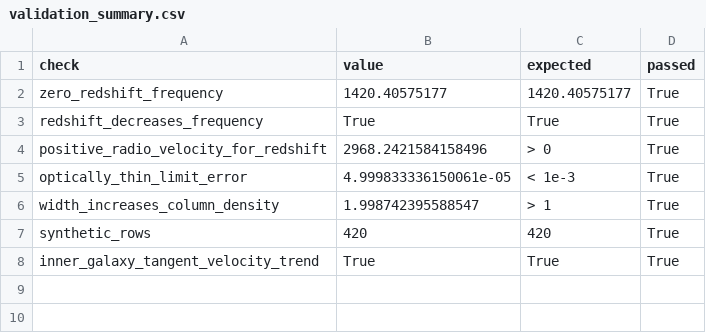
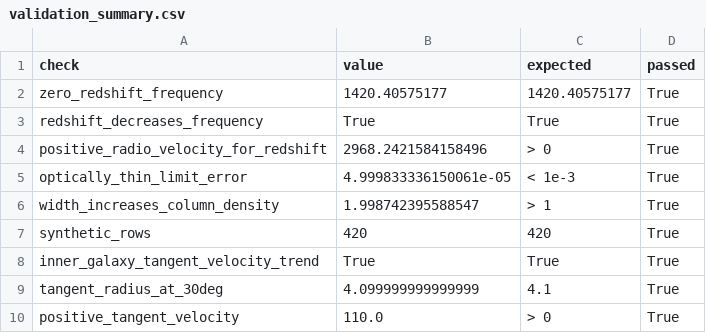
Before and after one commit to Biswajit1999/Hydrogen_21cm_Line_Lab, a CSV file: data/validation_summary.csv, drawn as a sheet; the diff names each change by its address in the sheet, - before the commit and + after, or states it on an @@ line.

Commit message:
Add tangent point rotation diagnostics

```diff
--- a/data/validation_summary.csv
+++ b/data/validation_summary.csv
+row 9: tangent_radius_at_30deg | 4.099999999999999 | 4.1 | True
+row 10: positive_tangent_velocity | 110.0 | > 0 | True
```
Also changed, not shown: 9 other files.
